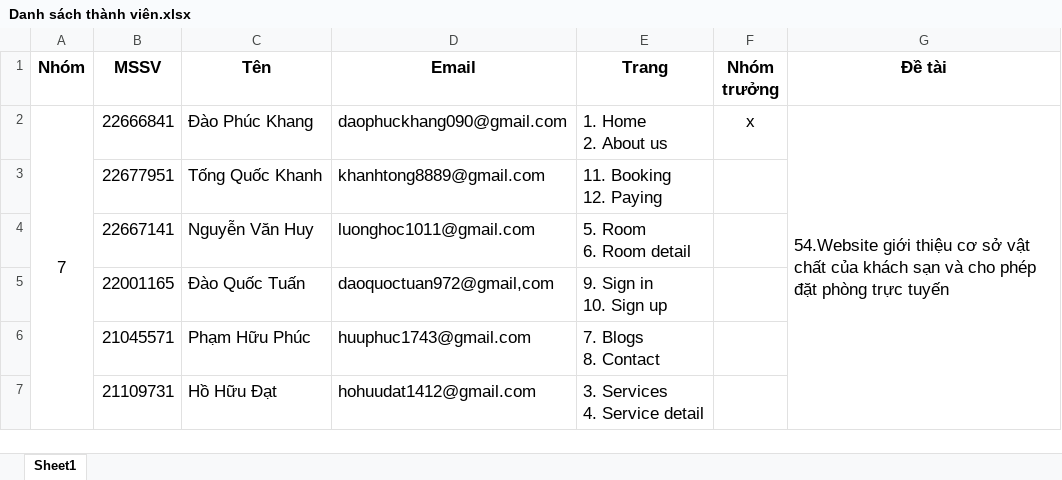
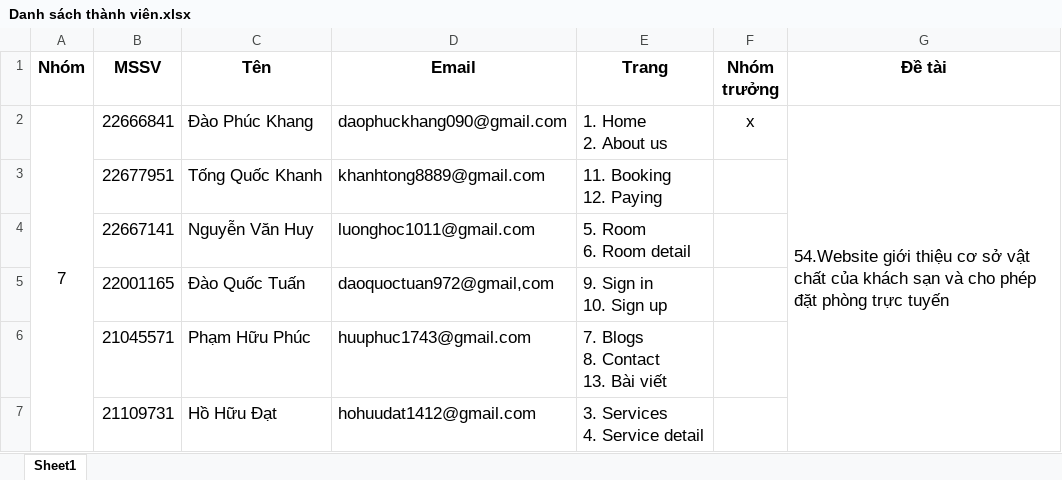
Before and after one commit to KhangDaSac/Web-Project, an Excel workbook: Danh sách thành viên.xlsx, sheet Sheet1, drawn as a sheet; values as stored, in another font and other column widths than the file's, no borders; ↵ is a line break in a cell; the diff names each change by its address in the sheet, - before the commit and + after, or states it on an @@ line.

```diff
--- a/Danh sách thành viên.xlsx (sheet Sheet1)
+++ b/Danh sách thành viên.xlsx (sheet Sheet1)
-E6 (Trang): 7. Blogs ↵ 8. Contact
+E6 (Trang): 7. Blogs ↵ 8. Contact ↵ 13. Bài viết
```
Also changed, not shown: 2 other files.
